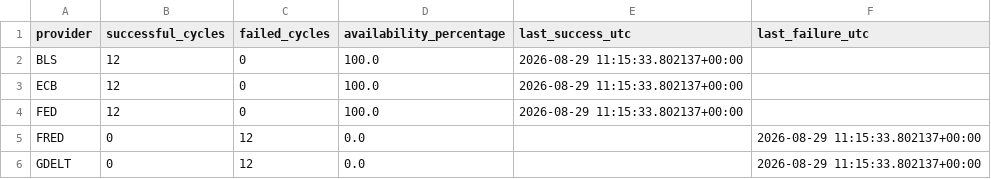
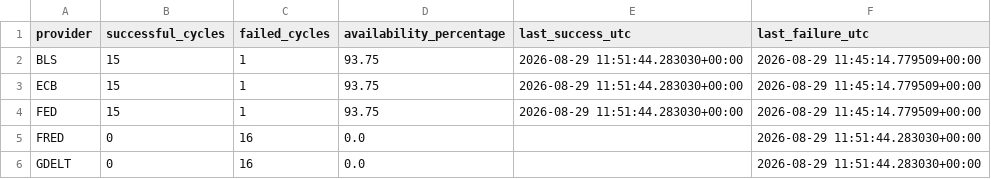
Before and after one commit to Vihanga321/marketfusion-ai, a CSV file: reports/v08_provider_uptime.csv, drawn as a sheet.

```diff
--- a/reports/v08_provider_uptime.csv
+++ b/reports/v08_provider_uptime.csv
@@ -1,6 +1,6 @@
 provider,successful_cycles,failed_cycles,availability_percentage,last_success_utc,last_failure_utc
-BLS,12,0,100.0,2026-08-29 11:15:33.802137+00:00,
-ECB,12,0,100.0,2026-08-29 11:15:33.802137+00:00,
-FED,12,0,100.0,2026-08-29 11:15:33.802137+00:00,
-FRED,0,12,0.0,,2026-08-29 11:15:33.802137+00:00
-GDELT,0,12,0.0,,2026-08-29 11:15:33.802137+00:00
+BLS,15,1,93.75,2026-08-29 11:51:44.283030+00:00,2026-08-29 11:45:14.779509+00:00
+ECB,15,1,93.75,2026-08-29 11:51:44.283030+00:00,2026-08-29 11:45:14.779509+00:00
+FED,15,1,93.75,2026-08-29 11:51:44.283030+00:00,2026-08-29 11:45:14.779509+00:00
+FRED,0,16,0.0,,2026-08-29 11:51:44.283030+00:00
+GDELT,0,16,0.0,,2026-08-29 11:51:44.283030+00:00
```
Also changed, not shown: reports/v08_drift_monitor.csv, 1 other file.
